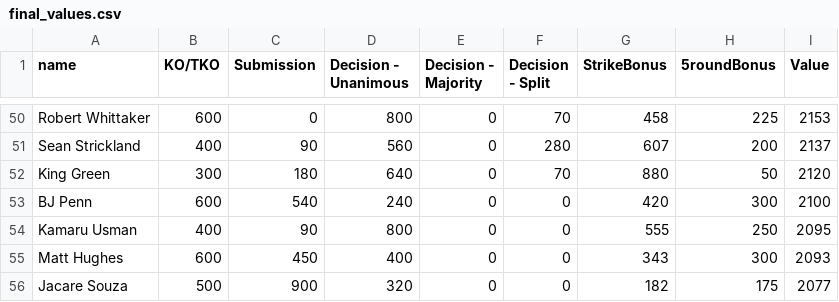
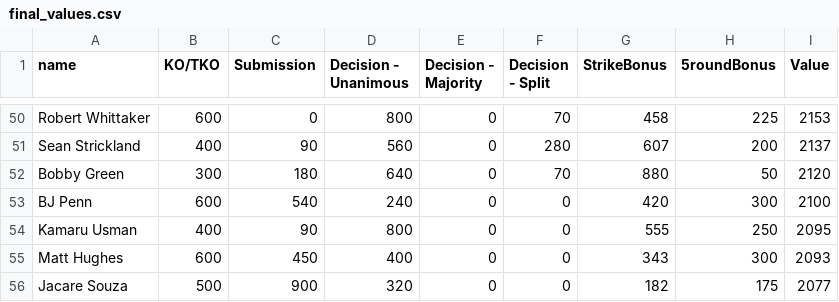
Before and after one commit to steventanyang/ufcraxV2, a CSV file: data/final_values.csv, drawn as a sheet; only a part is shown, gaps mark what is left out.

```diff
--- a/data/final_values.csv
+++ b/data/final_values.csv
@@ -51,3 +51,3 @@ Robert Whittaker,600,0,800,0,70,458,225,2153
 Sean Strickland,400,90,560,0,280,607,200,2137
-King Green,300,180,640,0,70,880,50,2120
+Bobby Green,300,180,640,0,70,880,50,2120
 BJ Penn,600,540,240,0,0,420,300,2100
```
Also changed, not shown: 6 other files.
